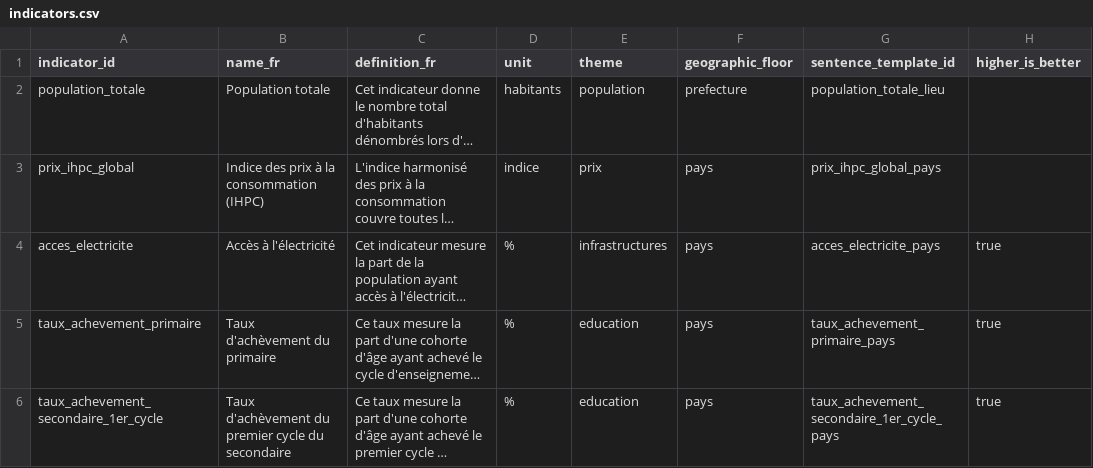
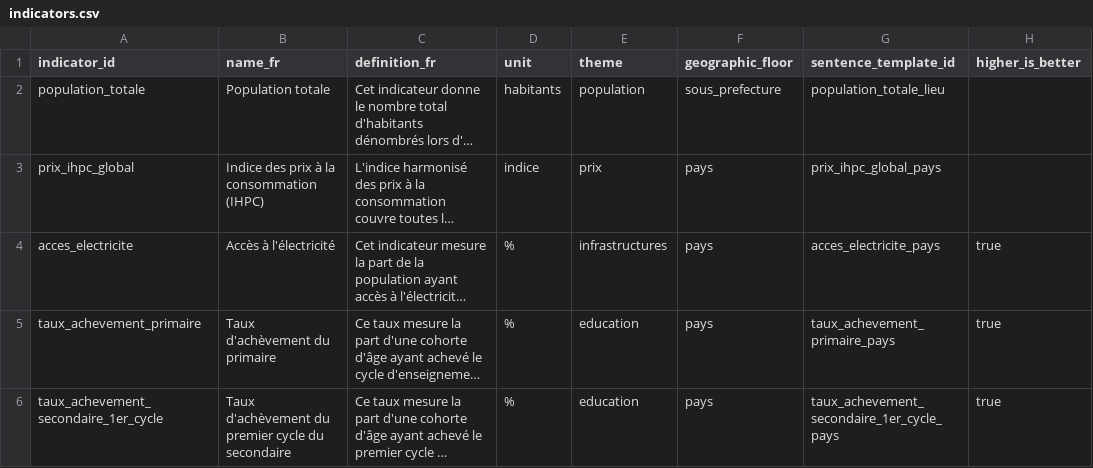
Before and after one commit to jpzolabe/car-data-atlas, a CSV file: data/indicators.csv, drawn as a sheet; only a part is shown; long unchanged cells end in …; the diff names each change by its address in the sheet, - before the commit and + after, or states it on an @@ line.

Commit message:
feat: population reaches sous-préfecture, the site's finest floor
Revisited the COD-PS lead named as open a few sessions back rather
than trust CLAUDE.md's "not yet fetched" description - HDX's own
dataset metadata shows it now carries a 2025 ICASEES projection at
sous-préfecture level (Admin2), produced for the annual HNRP cycle.
Checked live before using it: the file's Admin2_Pcode column matches
every sous-préfecture pcode in data/aliases.csv 85-for-85, no fuzzy
matching needed.

- fetch_icasees_population_projection.py: writes 85 sous-préfecture
  rows straight from the file, plus 20 préfecture rows summed from
  them (grouped by Admin1_Pcode) - the first préfecture population
  figure newer than the existing 2021 estimate.
- indicators.csv: population_totale's geographic_floor updated from
  prefecture to sous_prefecture.
- population.astro: région tables gain a 2025 column; new "Par
  sous-préfecture" section (85 rows, grouped by préfecture).
- export_lieux_prefecture_json.py / [slug].astro: every préfecture
  place page now lists its own sous-préfectures' 2025 populations
  directly, and the freshness table reflects the new floor.

Also fixed a real DuckDB gotcha hit while adding the new source row:
an escaped embedded double-quote in a CSV field (valid RFC 4180, Python's
csv module parses it fine) broke read_csv_auto's dialect sniffing.
Fixed by using guillemets instead, matching this project's existing
convention for in-CSV quoted phrases - see docs/decisions.md.

```diff
--- a/data/indicators.csv
+++ b/data/indicators.csv
-F2 (geographic_floor): prefecture
+F2 (geographic_floor): sous_prefecture
```
Also changed, not shown: data/sources.csv, 11 other files.
